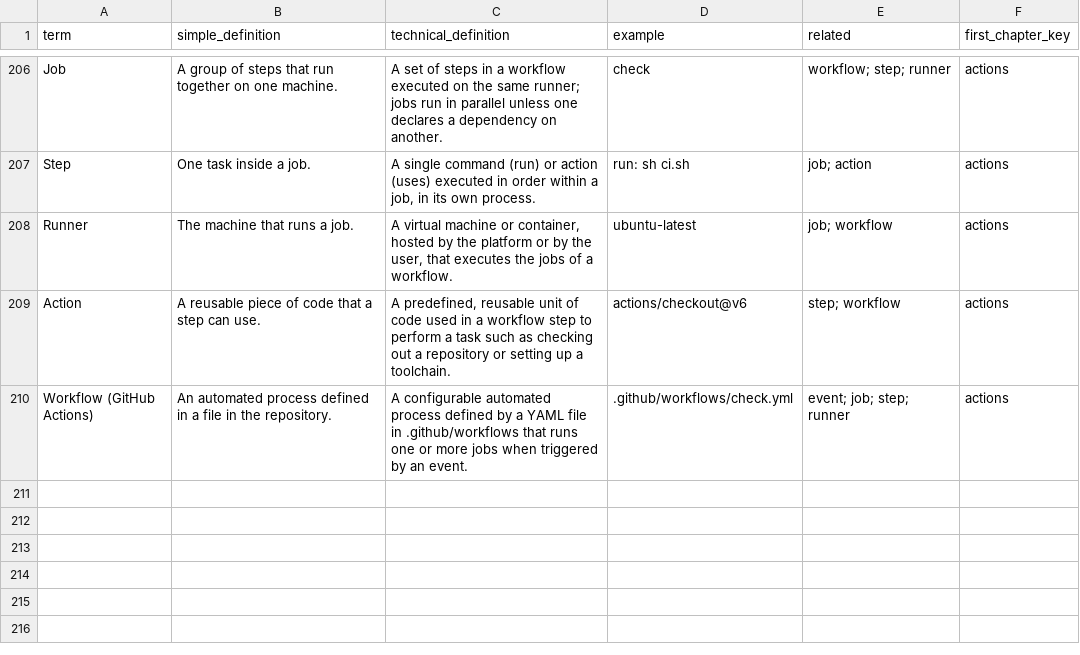
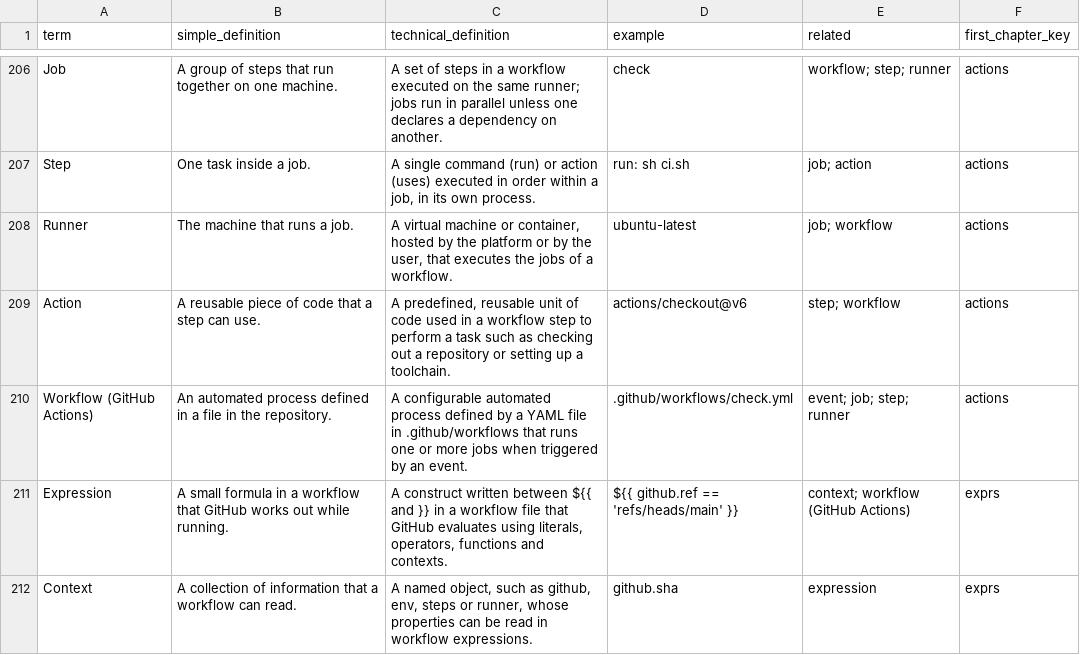
Before and after one commit to Sharifwa123/Books, a CSV file: git-and-github-mastery/glossary/glossary-master.csv, drawn as a sheet; only a part is shown, gaps mark what is left out; the diff names each change by its address in the sheet, - before the commit and + after, or states it on an @@ line.

```diff
--- a/git-and-github-mastery/glossary/glossary-master.csv
+++ b/git-and-github-mastery/glossary/glossary-master.csv
+row 211: Expression | A small formula in a workflow that GitHub works out while running. | A construct written between ${{ and }} in a workflow file that GitHub evaluates using literals, operators, functions and contexts. | ${{ github.ref == 'refs/heads/main' }} | context; workflow (GitHub Actions) | exprs
+row 212: Context | A collection of information that a workflow can read. | A named object, such as github, env, steps or runner, whose properties can be read in workflow expressions. | github.sha | expression | exprs
```
Also changed, not shown: git-and-github-mastery/research/research-ledger.csv, 6 other files.
